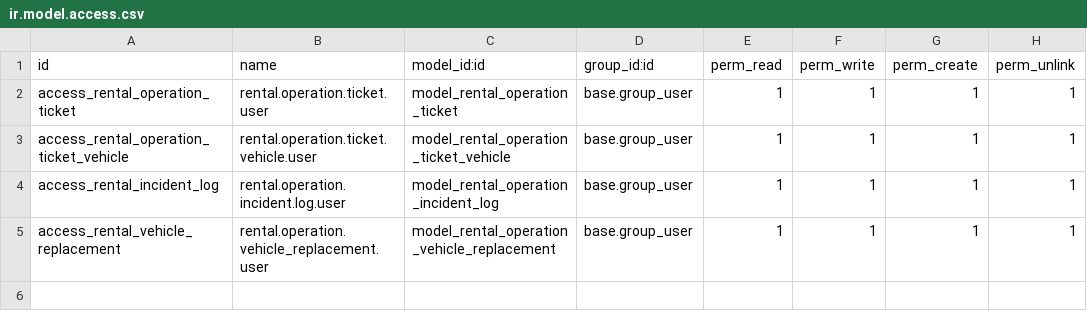
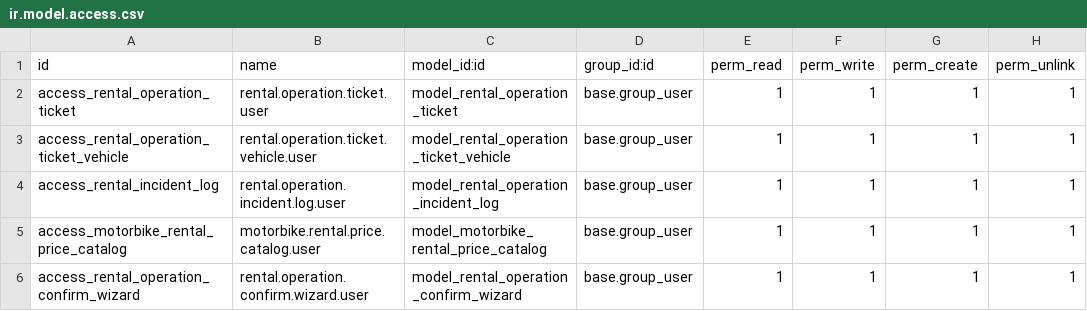
Before and after one commit to Hermnnz/QuanLyThueXe, a CSV file: custom_addons/motorbike_rental_operation/security/ir.model.access.csv, drawn as a sheet.

Commit message:
feat(operation): tich hop bang gia su co, tu dong sinh ma, khoa dia chi va xu ly su co hang loat

```diff
--- a/custom_addons/motorbike_rental_operation/security/ir.model.access.csv
+++ b/custom_addons/motorbike_rental_operation/security/ir.model.access.csv
@@ -4,2 +4,3 @@ access_rental_operation_ticket_vehicle,rental.operation.ticket.vehicle.user,mode
 access_rental_incident_log,rental.operation.incident.log.user,model_rental_operation_incident_log,base.group_user,1,1,1,1
-access_rental_vehicle_replacement,rental.operation.vehicle_replacement.user,model_rental_operation_vehicle_replacement,base.group_user,1,1,1,1
+access_motorbike_rental_price_catalog,motorbike.rental.price.catalog.user,model_motorbike_rental_price_catalog,base.group_user,1,1,1,1
+access_rental_operation_confirm_wizard,rental.operation.confirm.wizard.user,model_rental_operation_confirm_wizard,base.group_user,1,1,1,1
```
Also changed, not shown: 18 other files.
